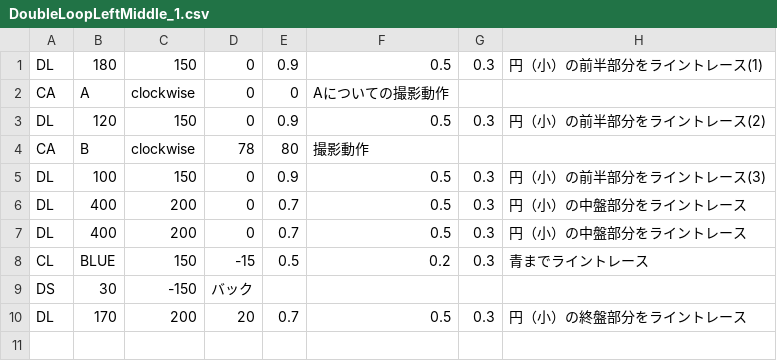
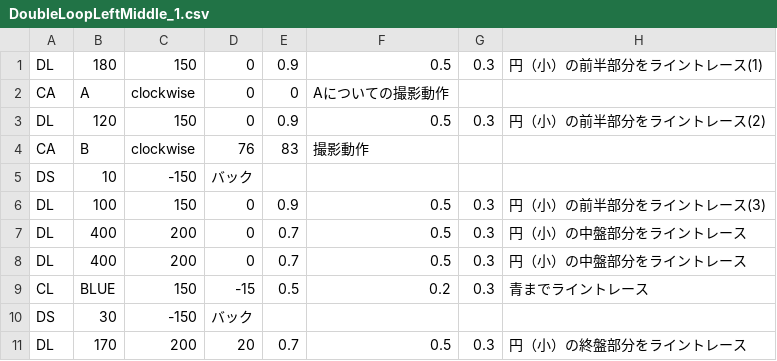
Before and after one commit to KatLab-MiyazakiUniv/etrobocon2023, a CSV file: datafiles/datafile_parts/DoubleLoopLeftMiddle_1.csv, drawn as a sheet.

```diff
--- a/datafiles/datafile_parts/DoubleLoopLeftMiddle_1.csv
+++ b/datafiles/datafile_parts/DoubleLoopLeftMiddle_1.csv
@@ -3,3 +3,4 @@ CA,A,clockwise,0,0,Aについての撮影動作
 DL,120,150,0,0.9,0.5,0.3,円（小）の前半部分をライントレース(2)
-CA,B,clockwise,78,80,撮影動作
+CA,B,clockwise,76,83,撮影動作
+DS,10,-150,バック
 DL,100,150,0,0.9,0.5,0.3,円（小）の前半部分をライントレース(3)
```
Also changed, not shown: datafiles/DoubleLoopLeft.csv, datafiles/datafile_parts/DoubleLoopLeftFirst.csv, 5 other files.
